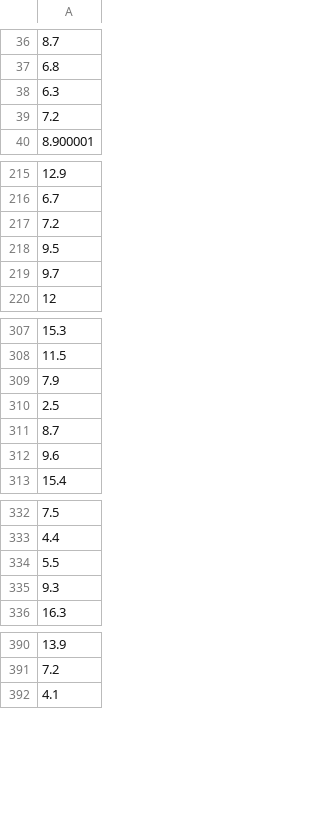
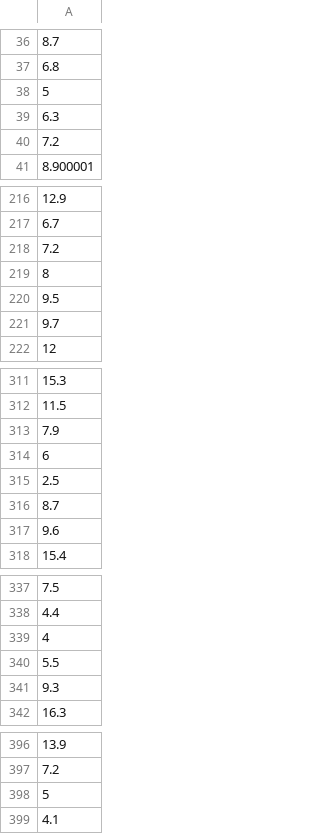
Before and after one commit to njsteiger/njsteiger.github.io, a CSV file: stats/data/jerusalem_tas_1901_2022_monthly.csv, drawn as a sheet; only a part is shown, gaps mark what is left out; the diff covers the shown part only; the diff names each change by its address in the sheet, - before the commit and + after, or states it on an @@ line.

Commit message:
Replaced T data

```diff
--- a/stats/data/jerusalem_tas_1901_2022_monthly.csv
+++ b/stats/data/jerusalem_tas_1901_2022_monthly.csv
+row 38: 5
+row 219: 8
+row 314: 6
+row 339: 4
+row 398: 5
```
Also changed, not shown: 35 added rows elsewhere in this file, 1 other file.
